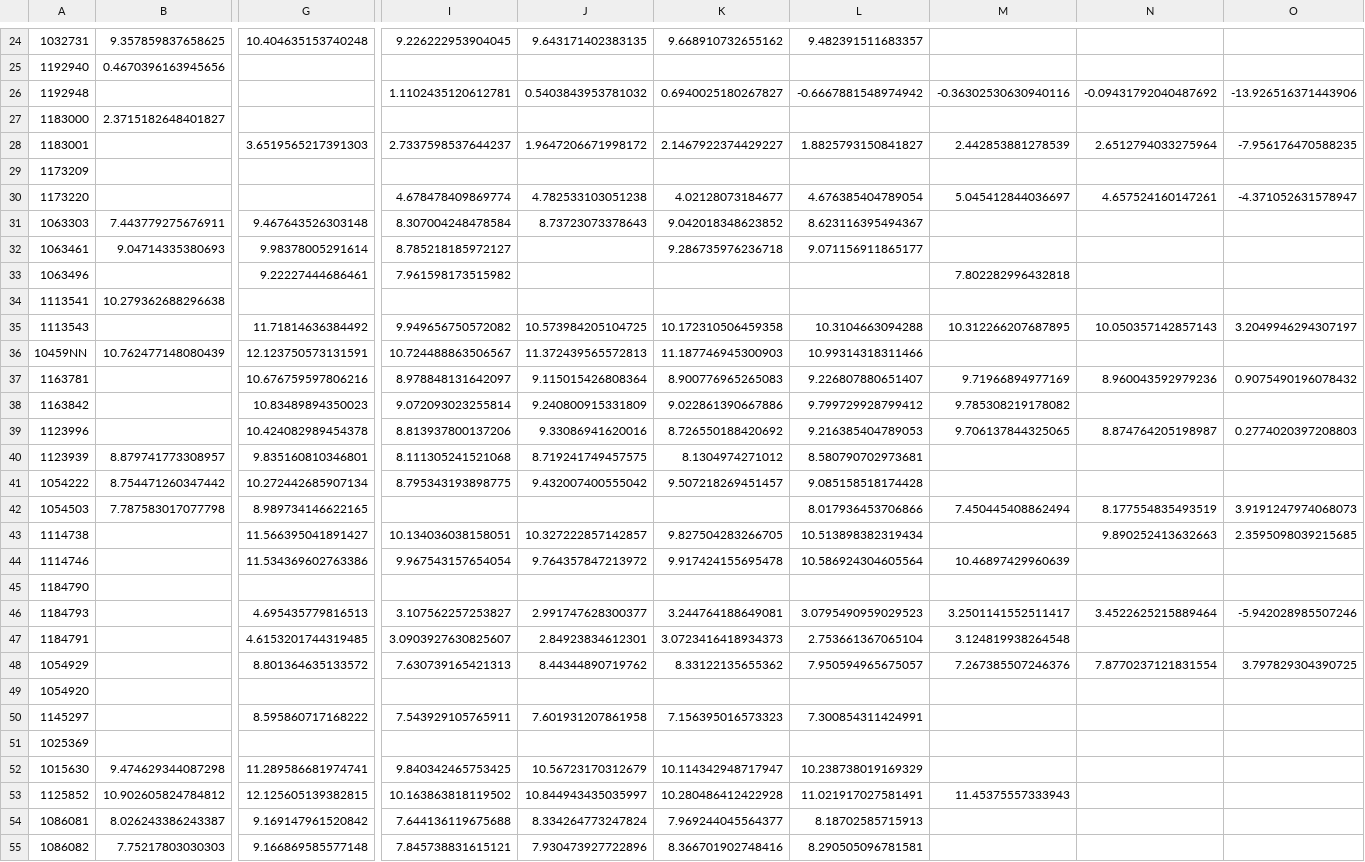
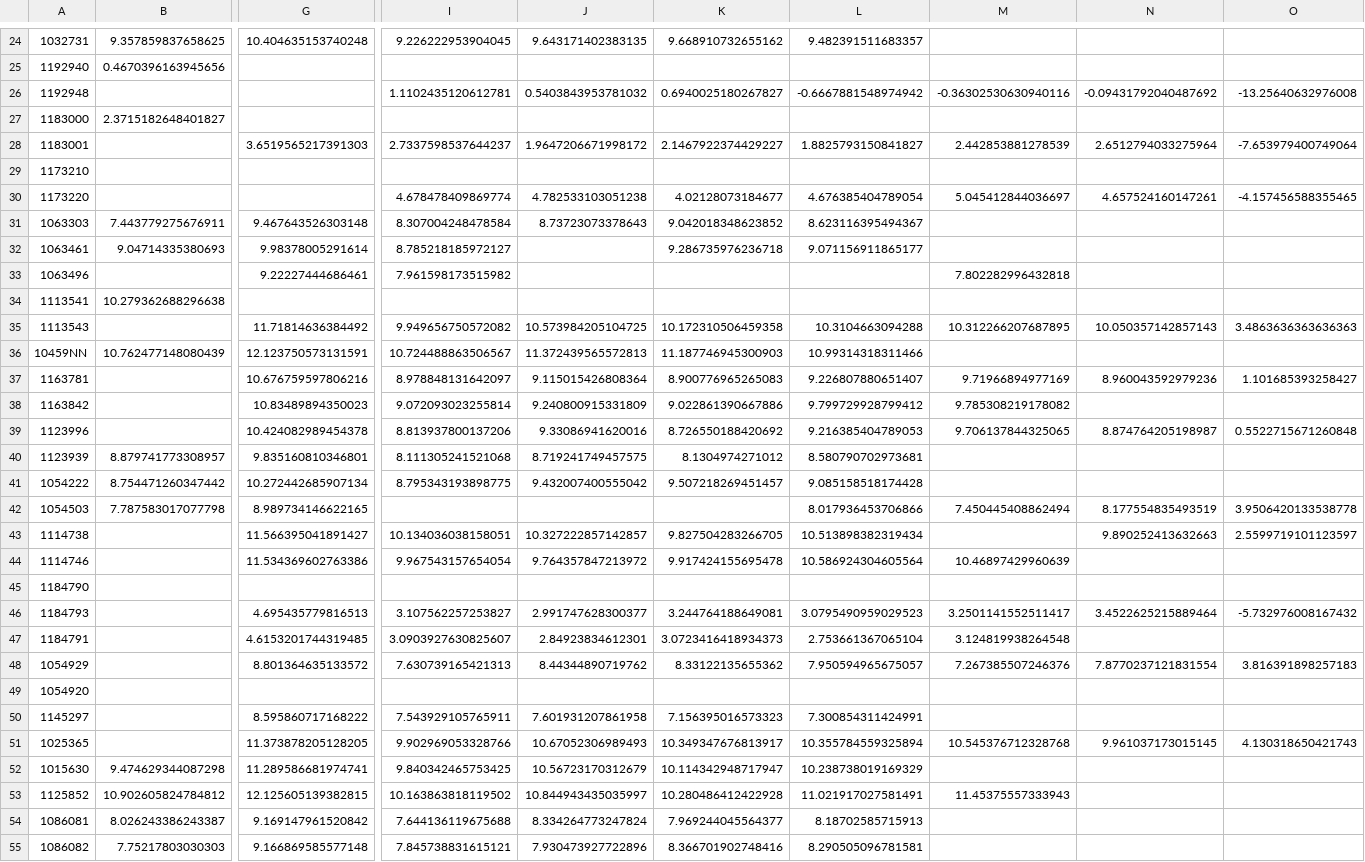
Before and after one commit to June-Skeeter/CA_wxData_Download, a CSV file: Summaries/Yearly_Temperature_Averages.csv, drawn as a sheet; only a part is shown, gaps mark what is left out; removed rows and columns are numbered as before the commit, all else as after; rows hold the shown columns only; the diff covers the shown part only; the diff names each change by its address in the sheet, - before the commit and + after, or states it on an @@ line.

```diff
--- a/Summaries/Yearly_Temperature_Averages.csv
+++ b/Summaries/Yearly_Temperature_Averages.csv
-O26: -13.926516371443906
+O26: -13.25640632976008
-O28: -7.956176470588235
+O28: -7.653979400749064
-A29: 1173209
+A29: 1173210
-O30: -4.371052631578947
+O30: -4.157456588355465
-O35: 3.2049946294307197
+O35: 3.4863636363636363
-O37: 0.9075490196078432
+O37: 1.101685393258427
-O39: 0.2774020397208803
+O39: 0.5522715671260848
-O42: 3.9191247974068073
+O42: 3.9506420133538778
-O43: 2.3595098039215685
+O43: 2.5599719101123597
-O46: -5.942028985507246
+O46: -5.732976008167432
-O48: 3.797829304390725
+O48: 3.816391898257183
-row 51: 1025369
+row 51: 1025365 |  | 11.373878205128205 | 9.902969053328766 | 10.67052306989493 | 10.349347676813917 | 10.355784559325894 | 10.545376712328768 | 9.961037173015145 | 4.130318650421743
```
Also changed, not shown: 7 added rows, 6 removed rows and 18 edited cells elsewhere in this file, Summaries/BC_WX_Stations.csv, Summaries/Monthly_Precpitation_Totals.csv, 15 other files.
